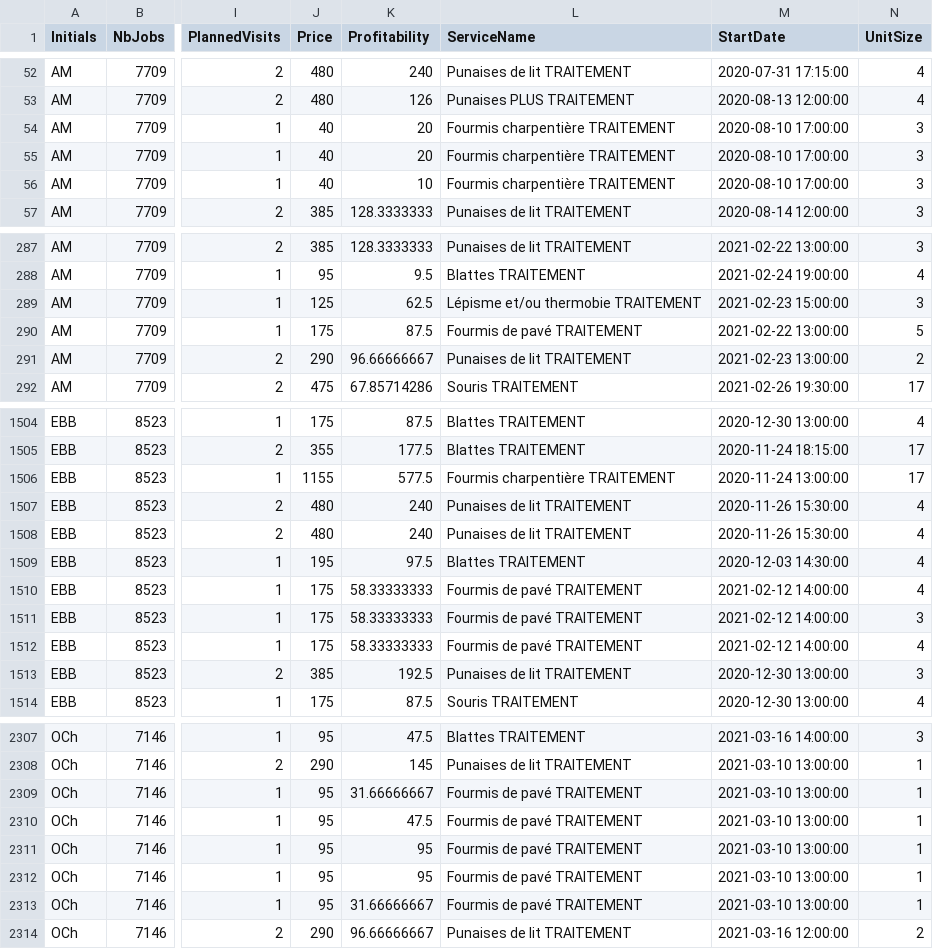
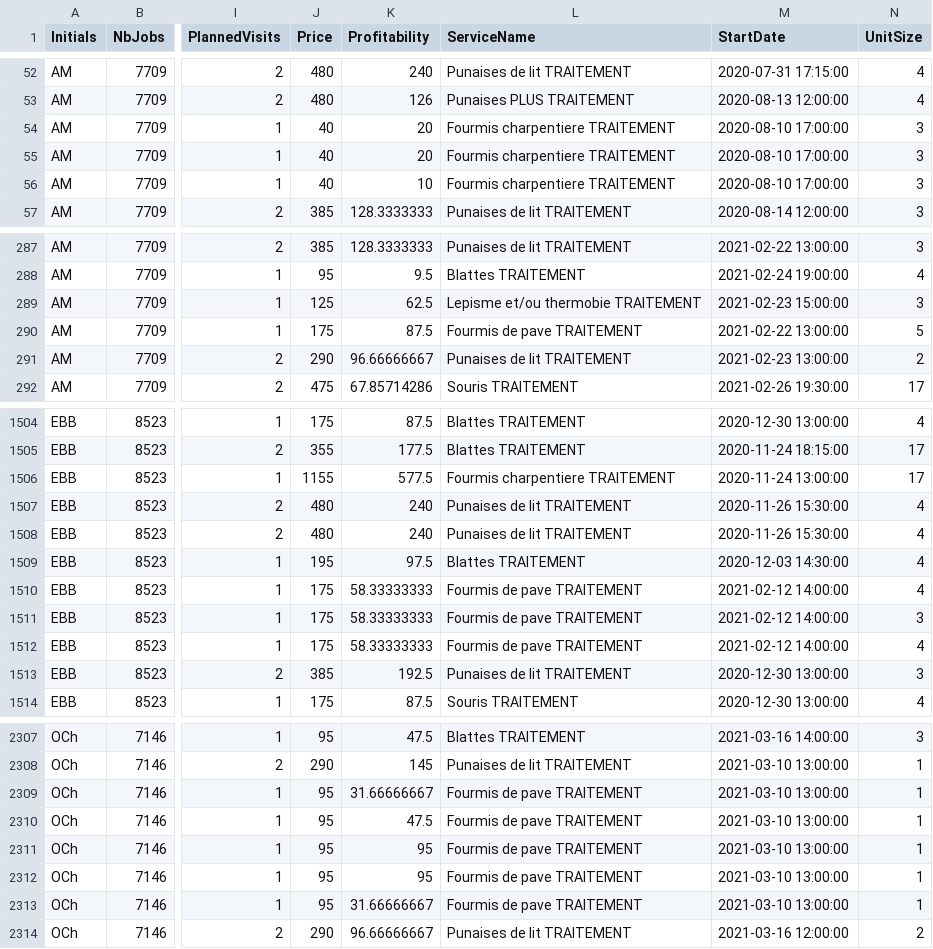
Before and after one commit to hicham73/SampleCode, a CSV file: data.csv, drawn as a sheet; only a part is shown, gaps mark what is left out; the diff covers the shown part only; the diff names each change by its address in the sheet, - before the commit and + after, or states it on an @@ line.

```diff
--- a/data.csv
+++ b/data.csv
-L54:L56 (ServiceName): Fourmis charpentière TRAITEMENT
+L54:L56 (ServiceName): Fourmis charpentiere TRAITEMENT
-L289 (ServiceName): Lépisme et/ou thermobie TRAITEMENT
+L289 (ServiceName): Lepisme et/ou thermobie TRAITEMENT
-L290 (ServiceName): Fourmis de pavé TRAITEMENT
+L290 (ServiceName): Fourmis de pave TRAITEMENT
-L1506 (ServiceName): Fourmis charpentière TRAITEMENT
+L1506 (ServiceName): Fourmis charpentiere TRAITEMENT
-L1510:L1512 (ServiceName): Fourmis de pavé TRAITEMENT
+L1510:L1512 (ServiceName): Fourmis de pave TRAITEMENT
-L2309:L2313 (ServiceName): Fourmis de pavé TRAITEMENT
+L2309:L2313 (ServiceName): Fourmis de pave TRAITEMENT
```
Also changed, not shown: 157 edited cells elsewhere in this file.
